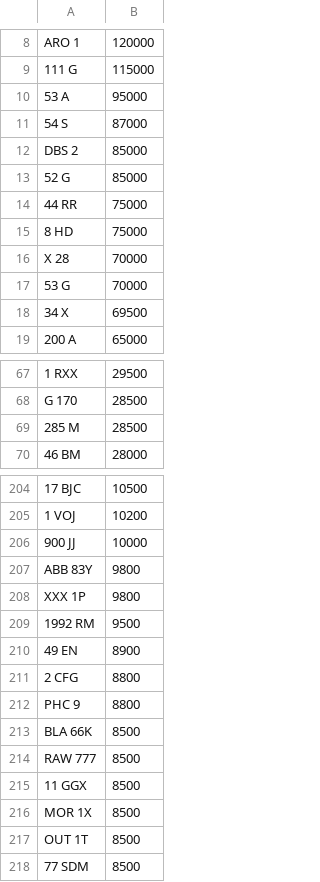
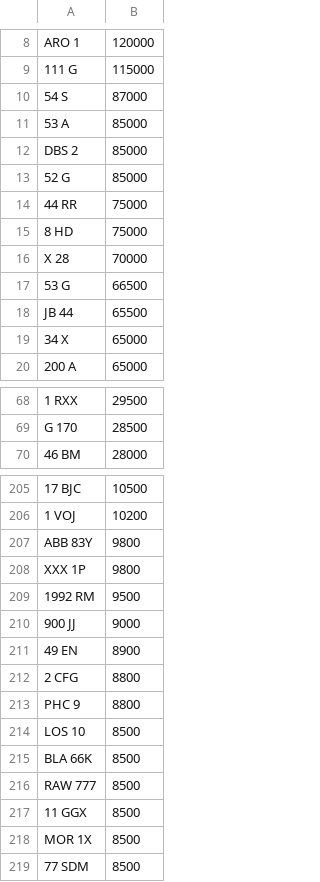
Before and after one commit to jamessaperia/simplyreg, a CSV file: csv/KAREN_NOVAT_0.csv, drawn as a sheet; only a part is shown, gaps mark what is left out; removed rows and columns are numbered as before the commit, all else as after; the diff covers the shown part only; the diff names each change by its address in the sheet, - before the commit and + after, or states it on an @@ line.

```diff
--- a/csv/KAREN_NOVAT_0.csv
+++ b/csv/KAREN_NOVAT_0.csv
-row 10: 53 A | 95000
+row 11: 53 A | 85000
-B17: 70000
+B17: 66500
+row 18: JB 44 | 65500
-B19: 69500
+B19: 65000
-row 69: 285 M | 28500
-row 206: 900 JJ | 10000
+row 210: 900 JJ | 9000
+row 214: LOS 10 | 8500
-row 217: OUT 1T | 8500
```
Also changed, not shown: 3 added rows, 1 removed row and 1 edited cell elsewhere in this file, csv/DRIVEIN_PLUSVAT_300.csv, csv/EMARK_PLUSVAT_380.csv.
